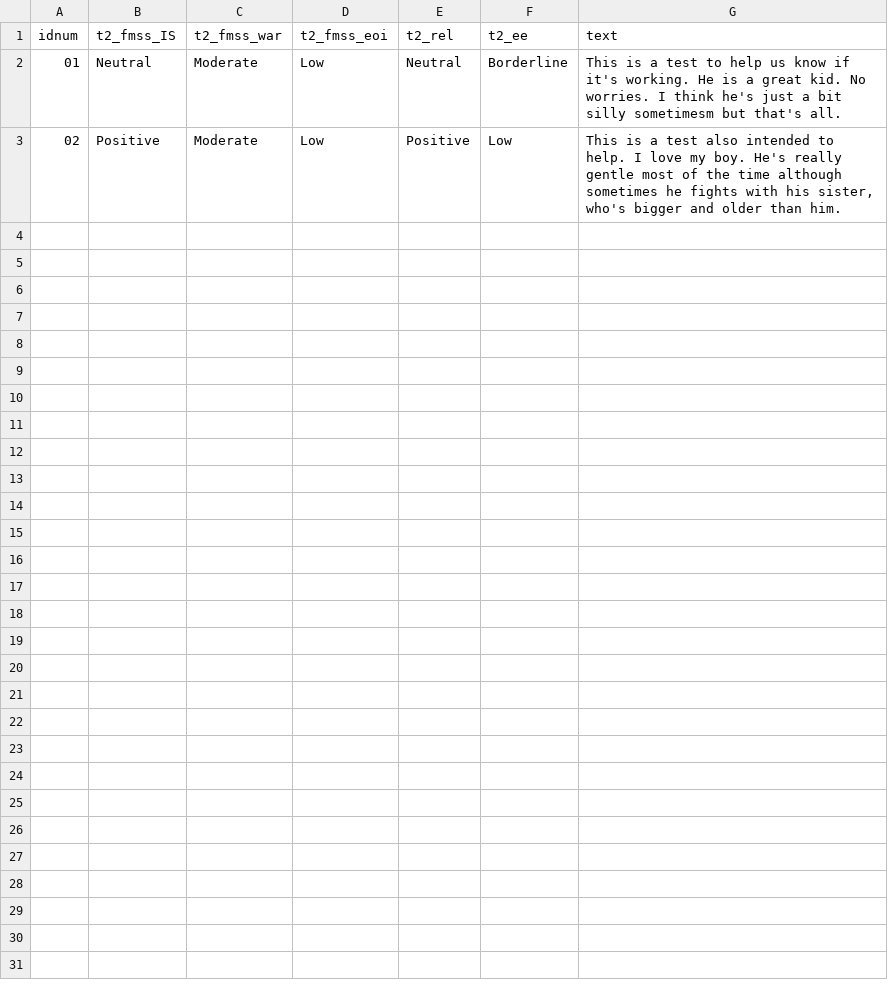
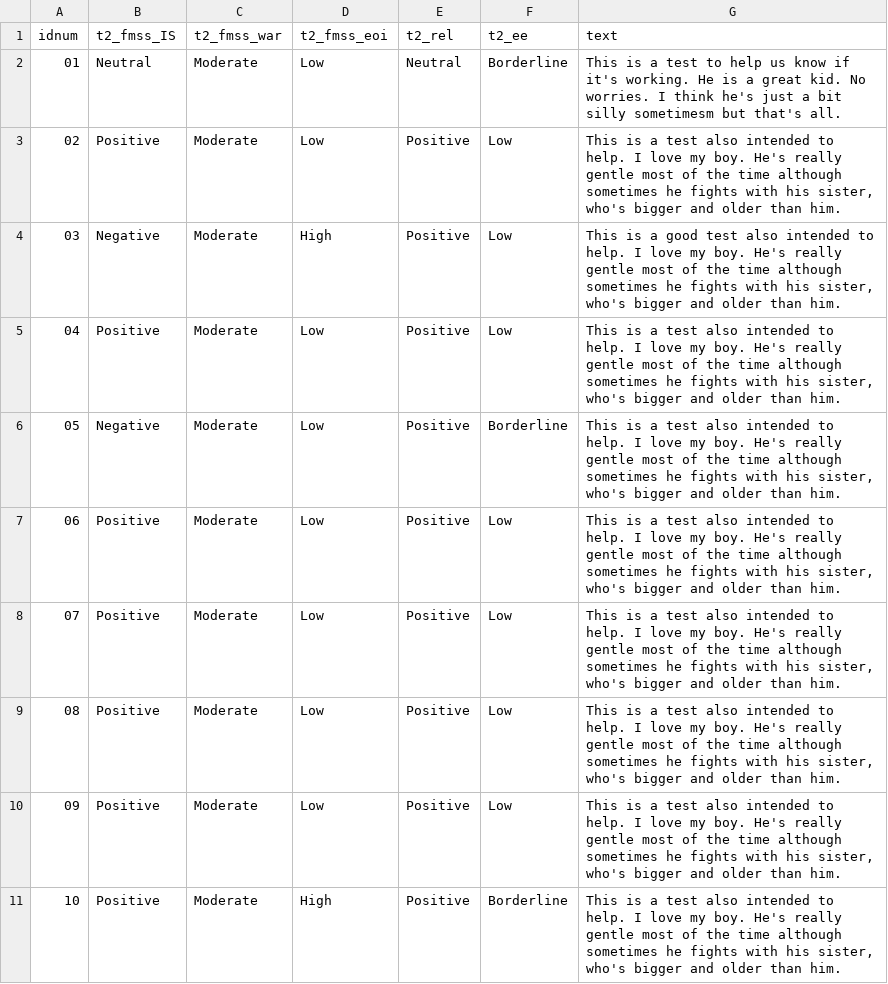
Before and after one commit to ddenz/asfmss, a CSV file: data/asfmss_dummy_data.csv, drawn as a sheet; the diff names each change by its address in the sheet, - before the commit and + after, or states it on an @@ line.

Commit message:
More dummy data. Building model.

```diff
--- a/data/asfmss_dummy_data.csv
+++ b/data/asfmss_dummy_data.csv
+row 4: 03 | Negative | Moderate | High | Positive | Low | This is a good test also intended to help. I love my boy. He's really gentle most of the time although sometimes he fights with his sister, who's bigger and older than him.
+row 5: 04 | Positive | Moderate | Low | Positive | Low | This is a test also intended to help. I love my boy. He's really gentle most of the time although sometimes he fights with his sister, who's bigger and older than him.
+row 6: 05 | Negative | Moderate | Low | Positive | Borderline | This is a test also intended to help. I love my boy. He's really gentle most of the time although sometimes he fights with his sister, who's bigger and older than him.
+row 7: 06 | Positive | Moderate | Low | Positive | Low | This is a test also intended to help. I love my boy. He's really gentle most of the time although sometimes he fights with his sister, who's bigger and older than him.
+row 8: 07 | Positive | Moderate | Low | Positive | Low | This is a test also intended to help. I love my boy. He's really gentle most of the time although sometimes he fights with his sister, who's bigger and older than him.
+row 9: 08 | Positive | Moderate | Low | Positive | Low | This is a test also intended to help. I love my boy. He's really gentle most of the time although sometimes he fights with his sister, who's bigger and older than him.
+row 10: 09 | Positive | Moderate | Low | Positive | Low | This is a test also intended to help. I love my boy. He's really gentle most of the time although sometimes he fights with his sister, who's bigger and older than him.
+row 11: 10 | Positive | Moderate | High | Positive | Borderline | This is a test also intended to help. I love my boy. He's really gentle most of the time although sometimes he fights with his sister, who's bigger and older than him.
```
Also changed, not shown: 2 other files.
